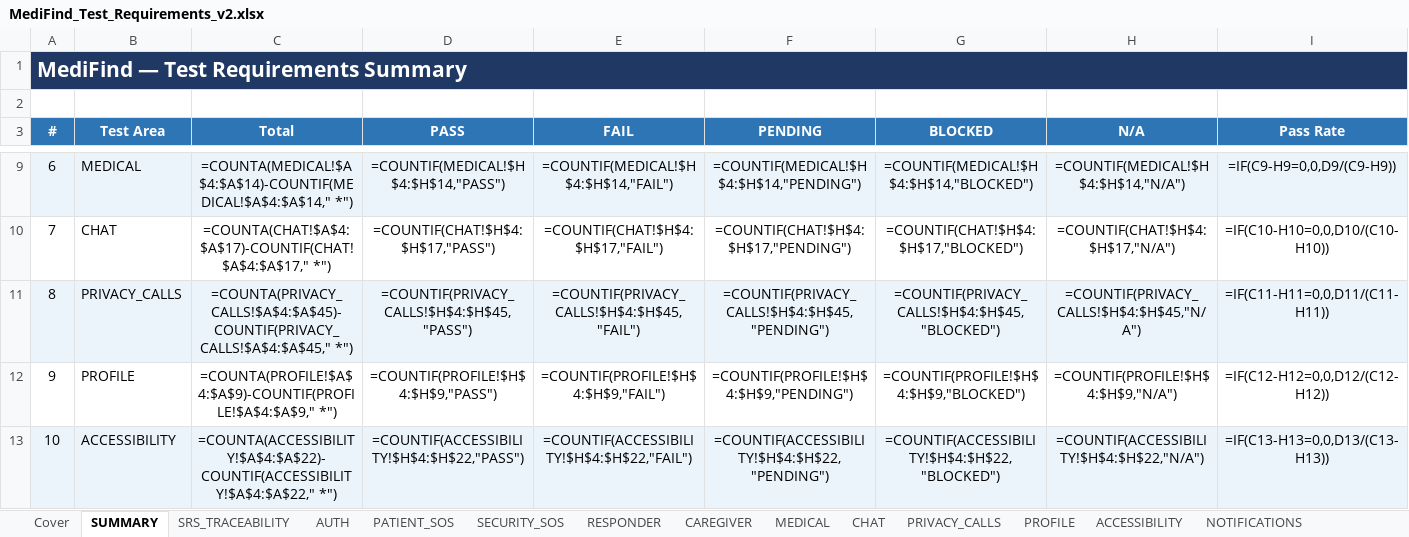
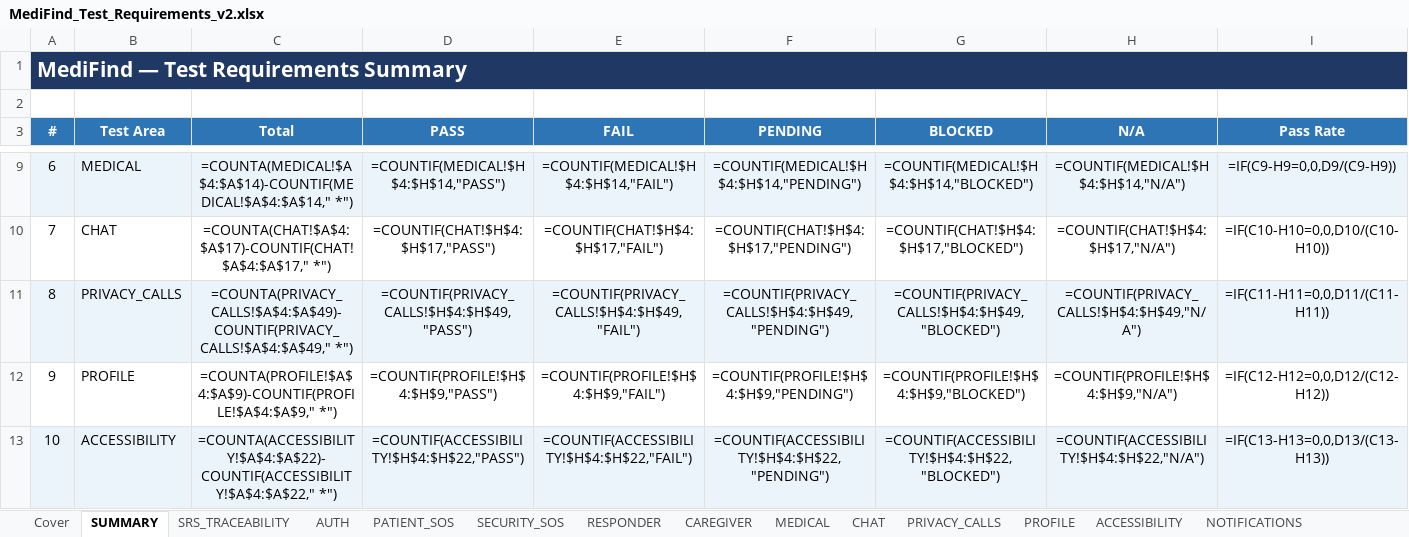
Before and after one commit to shehryar-ahmed44172/MediFind_FYP_Project, an Excel workbook: MediFind_Test_Requirements_v2.xlsx, sheet SUMMARY, drawn as a sheet; only a part is shown, gaps mark what is left out; values as stored, in another font and other column widths than the file's, no borders; formulas without a stored value are shown as written; the diff names each change by its address in the sheet, - before the commit and + after, or states it on an @@ line.

```diff
--- a/MediFind_Test_Requirements_v2.xlsx (sheet SUMMARY)
+++ b/MediFind_Test_Requirements_v2.xlsx (sheet SUMMARY)
-C11 (Total): =COUNTA(PRIVACY_CALLS!$A$4:$A$45)-COUNTIF(PRIVACY_CALLS!$A$4:$A$45," *")
+C11 (Total): =COUNTA(PRIVACY_CALLS!$A$4:$A$49)-COUNTIF(PRIVACY_CALLS!$A$4:$A$49," *")
-D11 (PASS): =COUNTIF(PRIVACY_CALLS!$H$4:$H$45,"PASS")
+D11 (PASS): =COUNTIF(PRIVACY_CALLS!$H$4:$H$49,"PASS")
-E11 (FAIL): =COUNTIF(PRIVACY_CALLS!$H$4:$H$45,"FAIL")
+E11 (FAIL): =COUNTIF(PRIVACY_CALLS!$H$4:$H$49,"FAIL")
-F11 (PENDING): =COUNTIF(PRIVACY_CALLS!$H$4:$H$45,"PENDING")
+F11 (PENDING): =COUNTIF(PRIVACY_CALLS!$H$4:$H$49,"PENDING")
-G11 (BLOCKED): =COUNTIF(PRIVACY_CALLS!$H$4:$H$45,"BLOCKED")
+G11 (BLOCKED): =COUNTIF(PRIVACY_CALLS!$H$4:$H$49,"BLOCKED")
-H11 (N/A): =COUNTIF(PRIVACY_CALLS!$H$4:$H$45,"N/A")
+H11 (N/A): =COUNTIF(PRIVACY_CALLS!$H$4:$H$49,"N/A")
```
Also changed, not shown: sheet SRS_TRACEABILITY, sheet PRIVACY_CALLS, sheet CHANGE_LOG.
